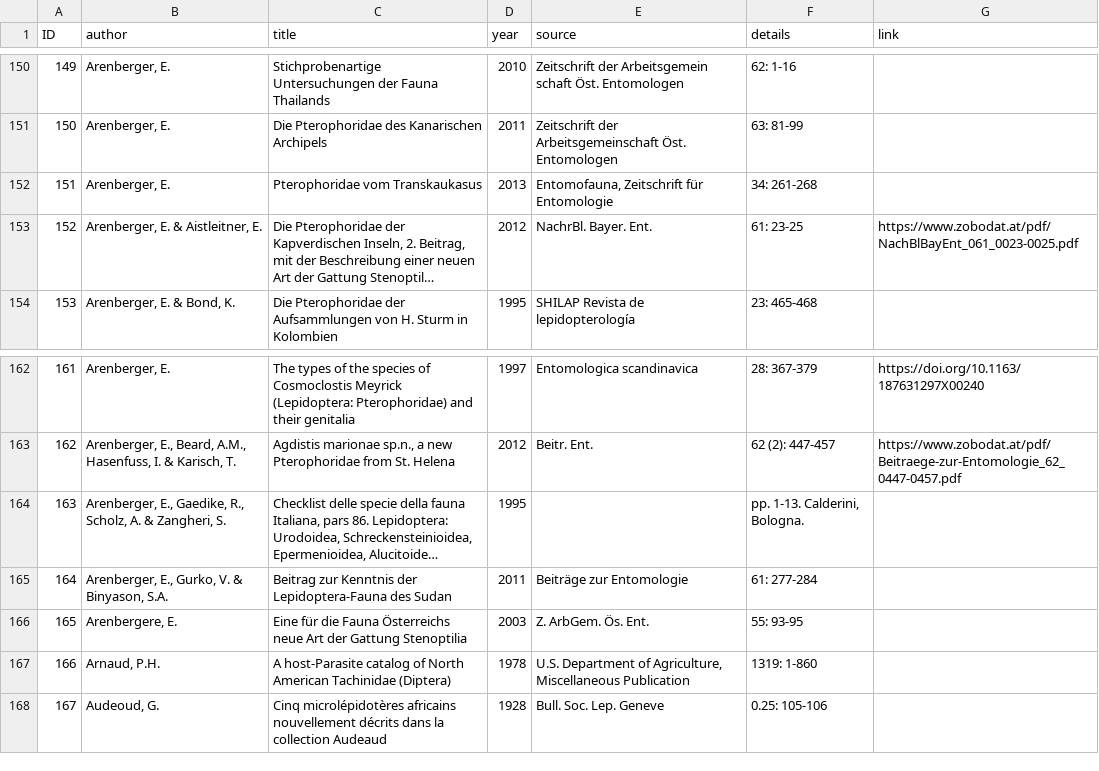
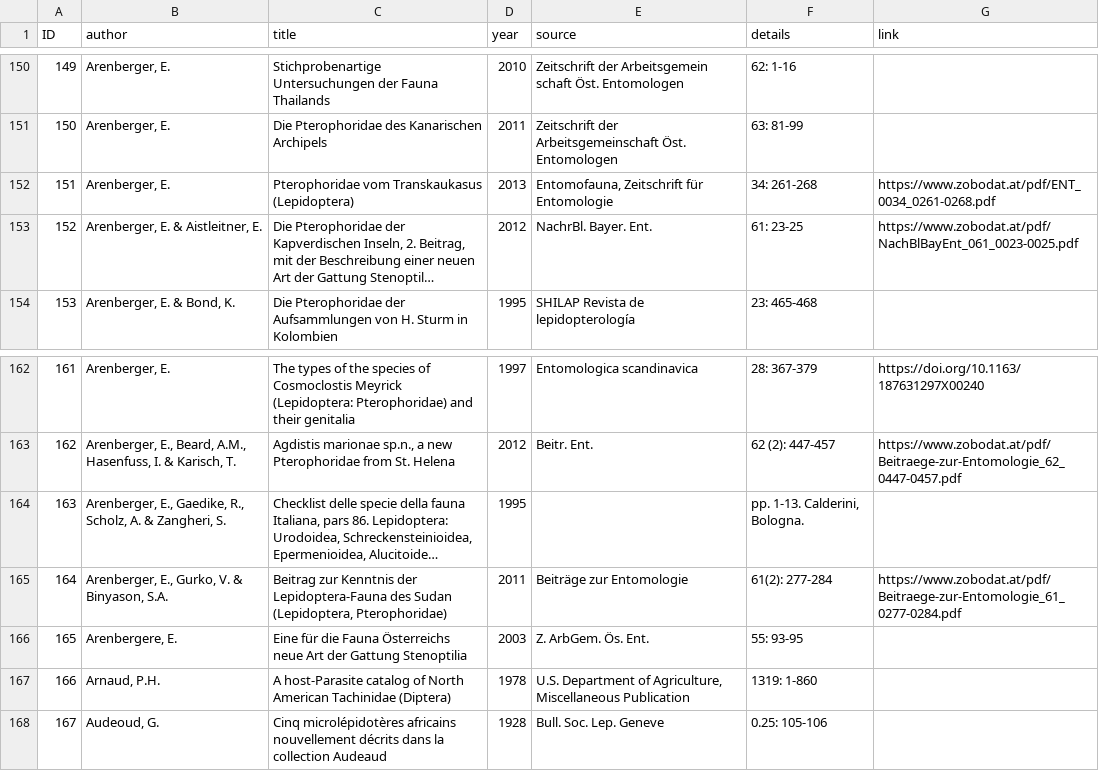
Before and after one commit to dhobern/pterophoroidea, a CSV file: coldp/data/reference.csv, drawn as a sheet; only a part is shown, gaps mark what is left out; long unchanged cells end in …; the diff names each change by its address in the sheet, - before the commit and + after, or states it on an @@ line.

Commit message:
Arenberger references

```diff
--- a/coldp/data/reference.csv
+++ b/coldp/data/reference.csv
-C152 (title): Pterophoridae vom Transkaukasus
+C152 (title): Pterophoridae vom Transkaukasus (Lepidoptera)
-G152 (link): (empty)
+G152 (link): https://www.zobodat.at/pdf/ENT_0034_0261-0268.pdf
-C165 (title): …des Sudan
+C165 (title): …des Sudan (Lepidoptera, Pterophoridae)
-F165 (details): 61: 277-284
+F165 (details): 61(2): 277-284
-G165 (link): (empty)
+G165 (link): https://www.zobodat.at/pdf/Beitraege-zur-Entomologie_61_0277-0284.pdf
```
